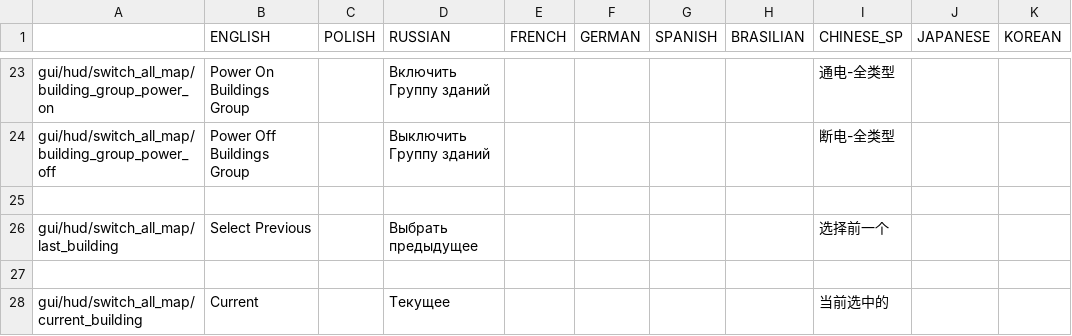
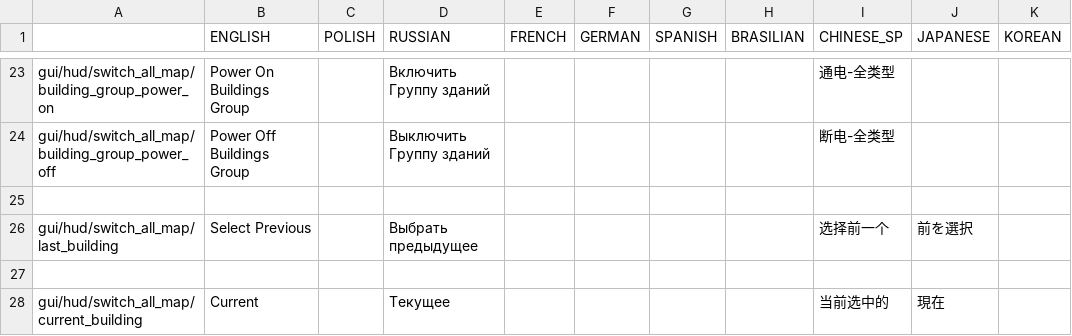
Before and after one commit to PonomarevDmitry/RiftbreakersMods, a CSV file: SwitchAllMapTools/gui/switch_all_map_tools_localizations.csv, drawn as a sheet; only a part is shown, gaps mark what is left out.

Commit message:
SwitchAllMapTools. Updating localizations.

```diff
--- a/SwitchAllMapTools/gui/switch_all_map_tools_localizations.csv
+++ b/SwitchAllMapTools/gui/switch_all_map_tools_localizations.csv
@@ -25,4 +25,4 @@ gui/hud/switch_all_map/building_group_power_off;Power Off Buildings Group;;Вы
 ;;;;;;;;;;
-gui/hud/switch_all_map/last_building;Select Previous;;Выбрать предыдущее;;;;;选择前一个;;
+gui/hud/switch_all_map/last_building;Select Previous;;Выбрать предыдущее;;;;;选择前一个;前を選択;
 ;;;;;;;;;;
-gui/hud/switch_all_map/current_building;Current;;Текущее;;;;;当前选中的;;
+gui/hud/switch_all_map/current_building;Current;;Текущее;;;;;当前选中的;現在;
```
